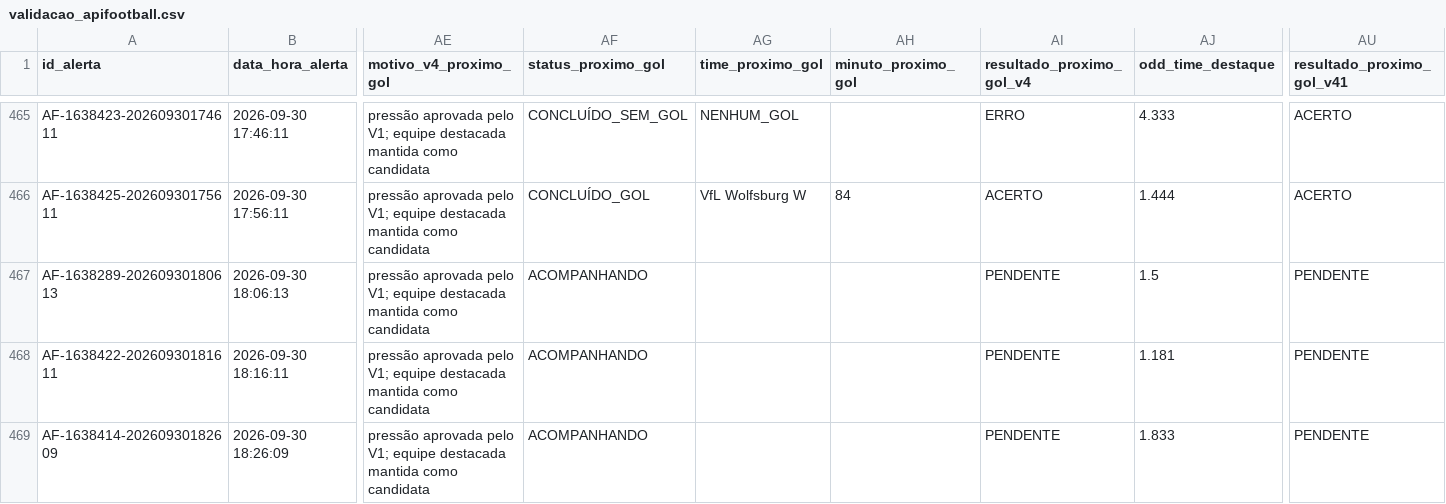
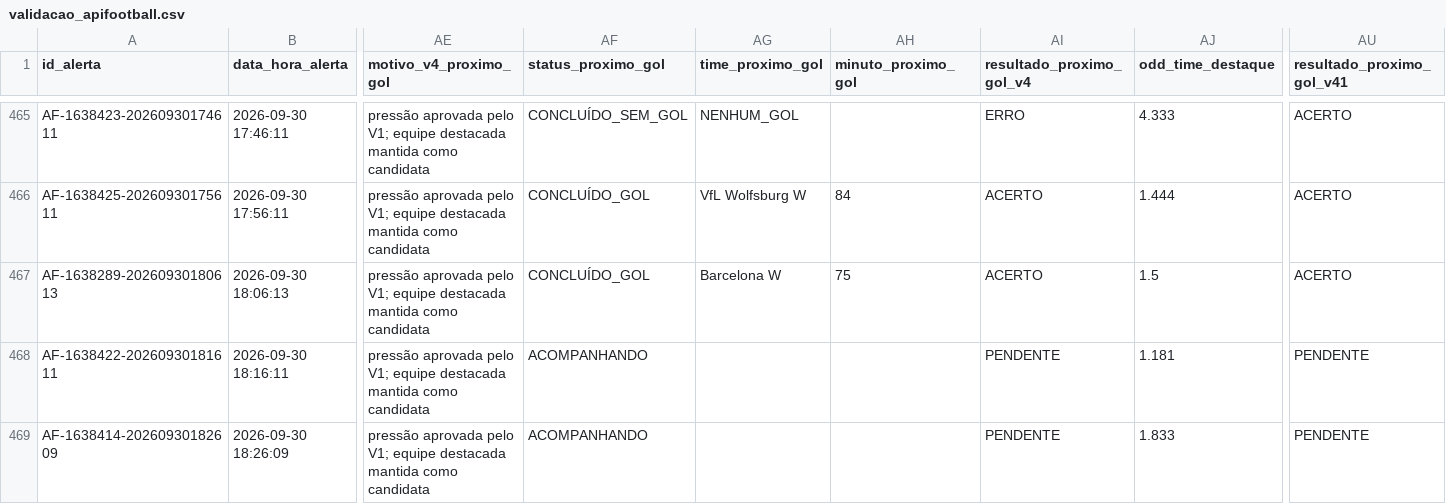
Before and after one commit to ehvvlc-stack/smart-sport-analyzer, a CSV file: data/validacao_apifootball.csv, drawn as a sheet; only a part is shown, gaps mark what is left out; the diff names each change by its address in the sheet, - before the commit and + after, or states it on an @@ line.

Commit message:
Conclui mercado próximo gol V4

```diff
--- a/data/validacao_apifootball.csv
+++ b/data/validacao_apifootball.csv
-AF467 (status_proximo_gol): ACOMPANHANDO
+AF467 (status_proximo_gol): CONCLUÍDO_GOL
-AG467 (time_proximo_gol): (empty)
+AG467 (time_proximo_gol): Barcelona W
-AH467 (minuto_proximo_gol): (empty)
+AH467 (minuto_proximo_gol): 75
-AI467 (resultado_proximo_gol_v4): PENDENTE
+AI467 (resultado_proximo_gol_v4): ACERTO
-AU467 (resultado_proximo_gol_v41): PENDENTE
+AU467 (resultado_proximo_gol_v41): ACERTO
```
